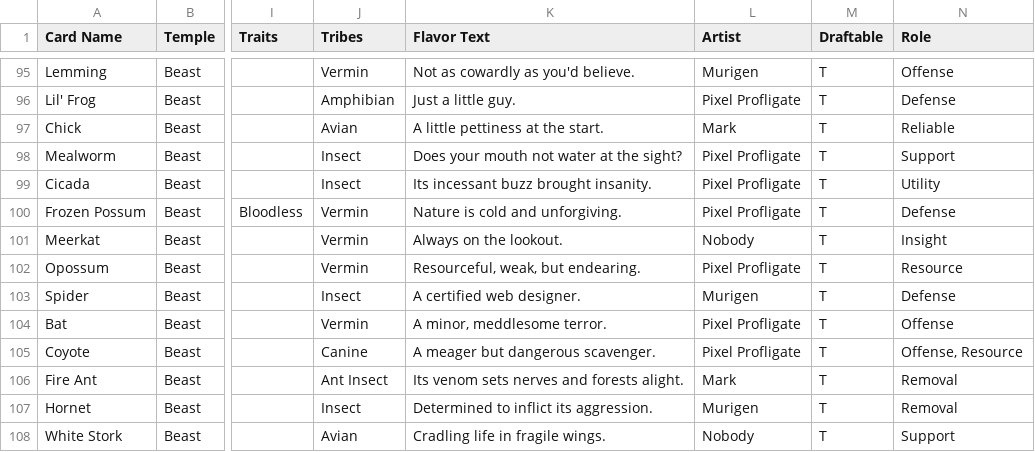
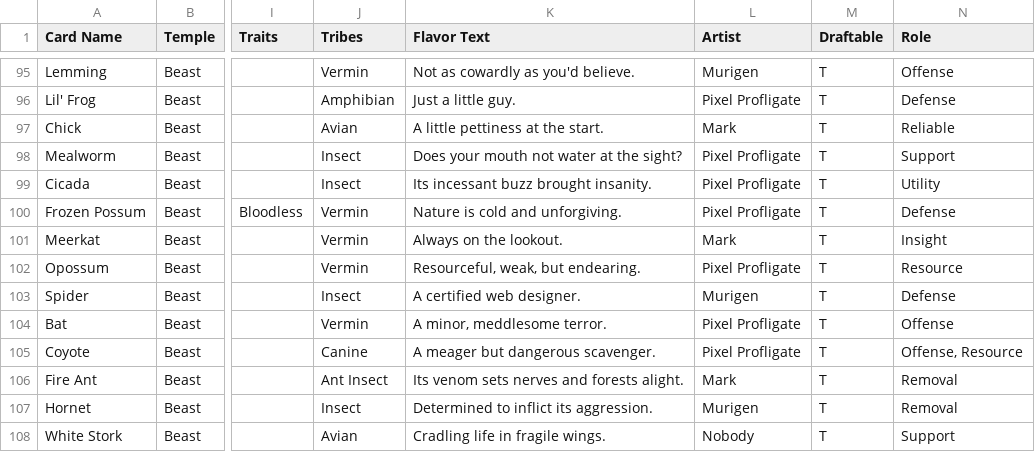
Before and after one commit to Blakeline-was-taken/card-storage, a CSV file: cards.csv, drawn as a sheet; only a part is shown, gaps mark what is left out; the diff names each change by its address in the sheet, - before the commit and + after, or states it on an @@ line.

```diff
--- a/cards.csv
+++ b/cards.csv
-L101 (Artist): Nobody
+L101 (Artist): Mark
```
Also changed, not shown: 2 other files.
